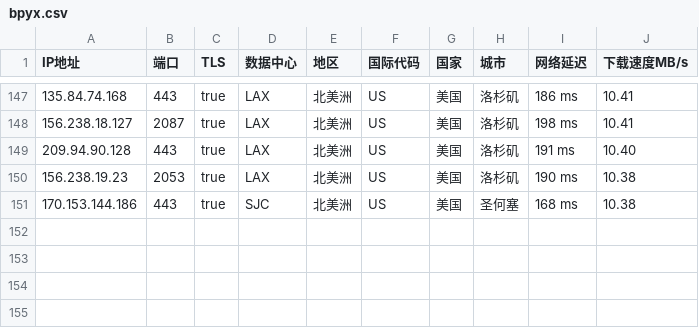
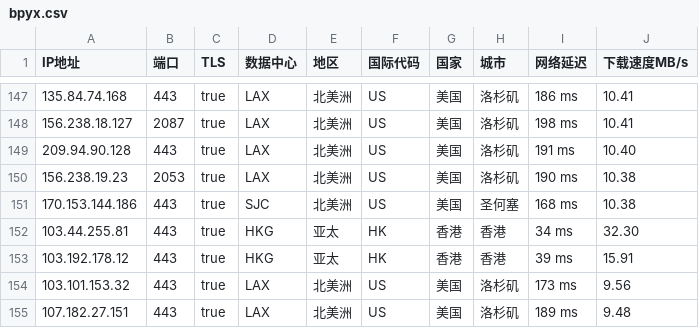
Before and after one commit to wentao883/TG-wxgqlfx_ZBDW, a CSV file: bpyx.csv, drawn as a sheet; only a part is shown, gaps mark what is left out; the diff names each change by its address in the sheet, - before the commit and + after, or states it on an @@ line.

Commit message:
Update bpyx.csv

```diff
--- a/bpyx.csv
+++ b/bpyx.csv
+row 152: 103.44.255.81 | 443 | true | HKG | 亚太 | HK | 香港 | 香港 | 34 ms | 32.30
+row 153: 103.192.178.12 | 443 | true | HKG | 亚太 | HK | 香港 | 香港 | 39 ms | 15.91
+row 154: 103.101.153.32 | 443 | true | LAX | 北美洲 | US | 美国 | 洛杉矶 | 173 ms | 9.56
+row 155: 107.182.27.151 | 443 | true | LAX | 北美洲 | US | 美国 | 洛杉矶 | 189 ms | 9.48
```
